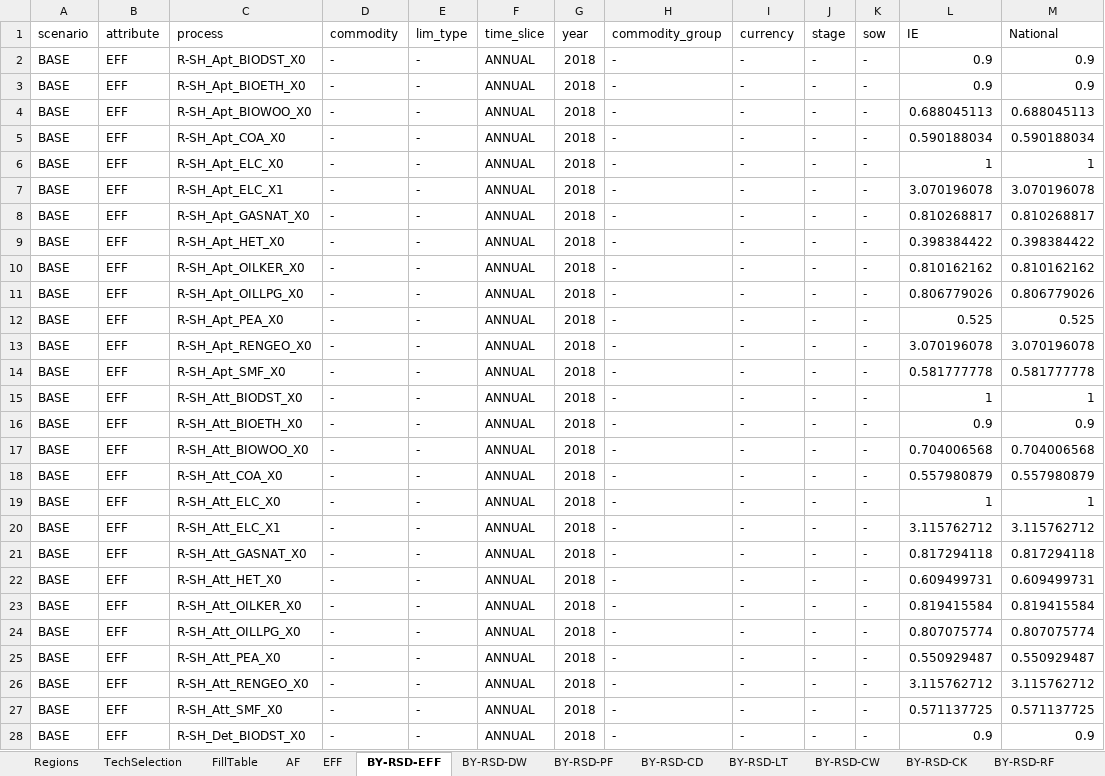
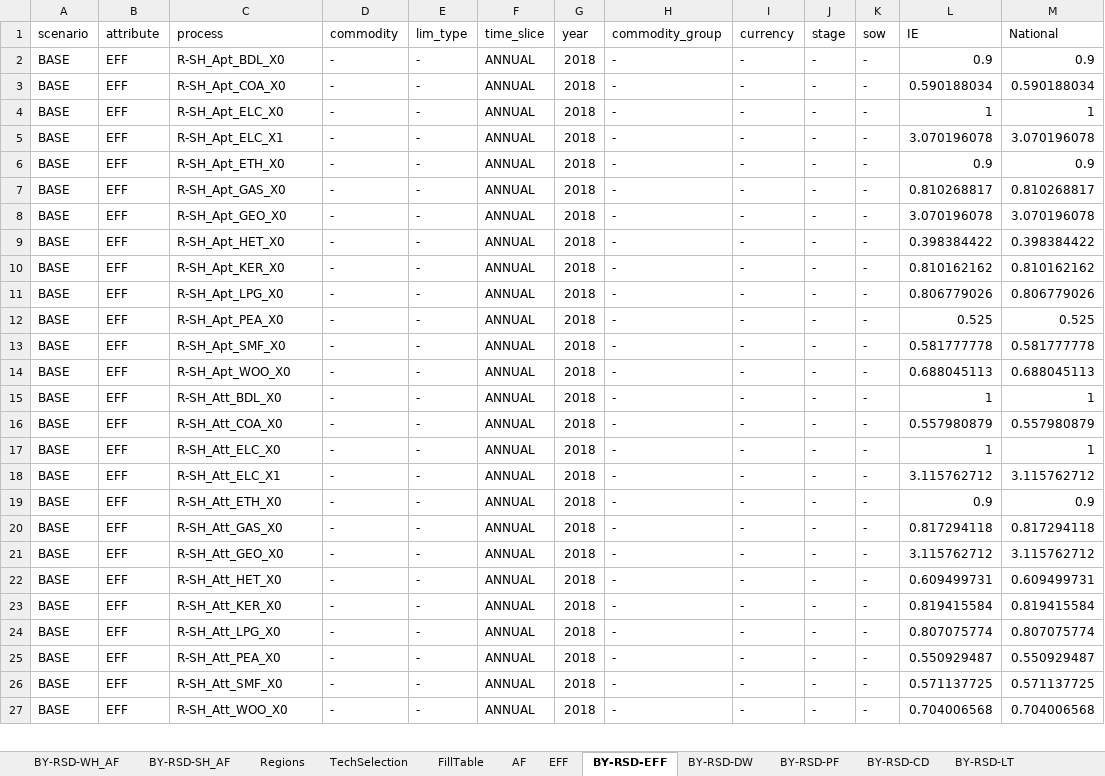
Before and after one commit to MaREI-EPMG/TIM-archived, an Excel workbook: SubRES_TMPL/SubRes_RSD_Trans.xlsx, sheet BY-RSD-EFF, drawn as a sheet; only a part is shown; values as stored, in another font and other column widths than the file's, no borders; removed rows and columns are numbered as before the commit, all else as after; the diff covers the shown part only; the diff names each change by its address in the sheet, - before the commit and + after, or states it on an @@ line.

```diff
--- a/SubRES_TMPL/SubRes_RSD_Trans.xlsx (sheet BY-RSD-EFF)
+++ b/SubRES_TMPL/SubRes_RSD_Trans.xlsx (sheet BY-RSD-EFF)
+sheet tab: BY-RSD-WH_AF
+sheet tab: BY-RSD-SH_AF
-C2 (process): R-SH_Apt_BIODST_X0
+C2 (process): R-SH_Apt_BDL_X0
-row 3: BASE | EFF | R-SH_Apt_BIOETH_X0 | - | - | ANNUAL | 2018 | - | - | - | - | 0.9 | 0.9
-row 4: BASE | EFF | R-SH_Apt_BIOWOO_X0 | - | - | ANNUAL | 2018 | - | - | - | - | 0.688045113 | 0.688045113
+row 6: BASE | EFF | R-SH_Apt_ETH_X0 | - | - | ANNUAL | 2018 | - | - | - | - | 0.9 | 0.9
-C7 (process): R-SH_Apt_GASNAT_X0
+C7 (process): R-SH_Apt_GAS_X0
+row 8: BASE | EFF | R-SH_Apt_GEO_X0 | - | - | ANNUAL | 2018 | - | - | - | - | 3.070196078 | 3.070196078
-C10 (process): R-SH_Apt_OILKER_X0
+C10 (process): R-SH_Apt_KER_X0
-C11 (process): R-SH_Apt_OILLPG_X0
+C11 (process): R-SH_Apt_LPG_X0
-row 13: BASE | EFF | R-SH_Apt_RENGEO_X0 | - | - | ANNUAL | 2018 | - | - | - | - | 3.070196078 | 3.070196078
-C14 (process): R-SH_Att_BIODST_X0
+C14 (process): R-SH_Apt_WOO_X0
-L14 (IE): 1
+L14 (IE): 0.688045113
-M14 (National): 1
+M14 (National): 0.688045113
-C15 (process): R-SH_Att_BIOETH_X0
+C15 (process): R-SH_Att_BDL_X0
-L15 (IE): 0.9
+L15 (IE): 1
-M15 (National): 0.9
+M15 (National): 1
-row 17: BASE | EFF | R-SH_Att_BIOWOO_X0 | - | - | ANNUAL | 2018 | - | - | - | - | 0.704006568 | 0.704006568
+row 19: BASE | EFF | R-SH_Att_ETH_X0 | - | - | ANNUAL | 2018 | - | - | - | - | 0.9 | 0.9
-C20 (process): R-SH_Att_GASNAT_X0
+C20 (process): R-SH_Att_GAS_X0
+row 21: BASE | EFF | R-SH_Att_GEO_X0 | - | - | ANNUAL | 2018 | - | - | - | - | 3.115762712 | 3.115762712
-C23 (process): R-SH_Att_OILKER_X0
+C23 (process): R-SH_Att_KER_X0
-C24 (process): R-SH_Att_OILLPG_X0
+C24 (process): R-SH_Att_LPG_X0
-row 26: BASE | EFF | R-SH_Att_RENGEO_X0 | - | - | ANNUAL | 2018 | - | - | - | - | 3.115762712 | 3.115762712
-C27 (process): R-SH_Det_BIODST_X0
+C27 (process): R-SH_Att_WOO_X0
-L27 (IE): 0.9
+L27 (IE): 0.704006568
-M27 (National): 0.9
+M27 (National): 0.704006568
```
Also changed, not shown: 7 added rows, 6 removed rows and 33 edited cells elsewhere in this sheet, sheet AF, sheet EFF, sheet BY-RSD-CW, sheet BY-RSD-DW, sheet BY-RSD-CD, sheet BY-RSD-CK, 2 more sheets, formulas that keep their value, charts or pictures.
